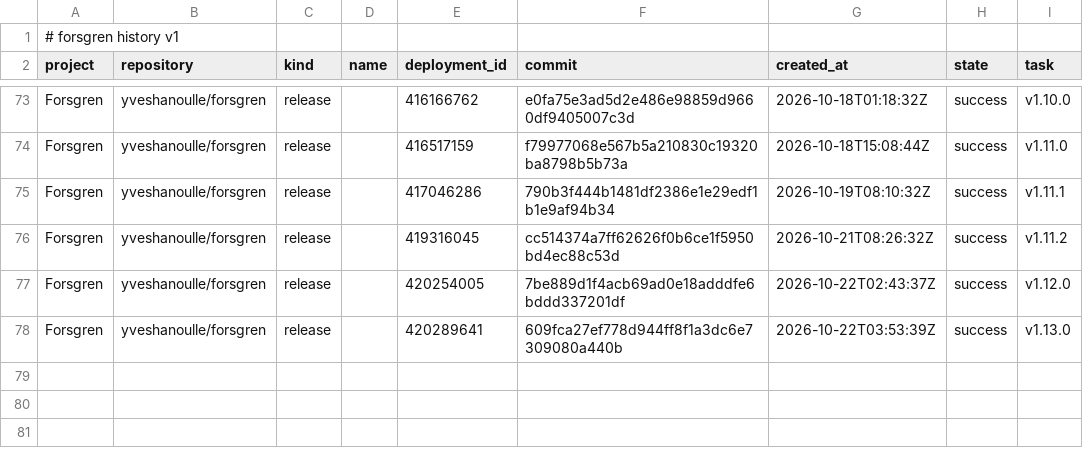
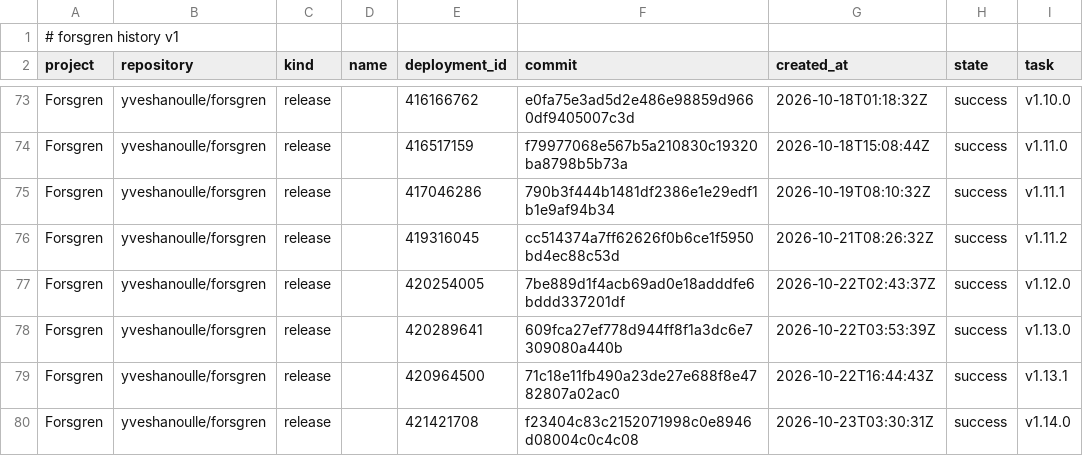
Before and after one commit to yveshanoulle/forsgren-metrics, a CSV file: data/deployments.csv, drawn as a sheet; only a part is shown, gaps mark what is left out; the diff names each change by its address in the sheet, - before the commit and + after, or states it on an @@ line.

```diff
--- a/data/deployments.csv
+++ b/data/deployments.csv
+row 79: Forsgren | yveshanoulle/forsgren | release |  | 420964500 | 71c18e11fb490a23de27e688f8e4782807a02ac0 | 2026-10-22T16:44:43Z | success | v1.13.1
+row 80: Forsgren | yveshanoulle/forsgren | release |  | 421421708 | f23404c83c2152071998c0e8946d08004c0c4c08 | 2026-10-23T03:30:31Z | success | v1.14.0
```
Also changed, not shown: data/commits.csv, data/issue_bugs.csv, 2 other files.
